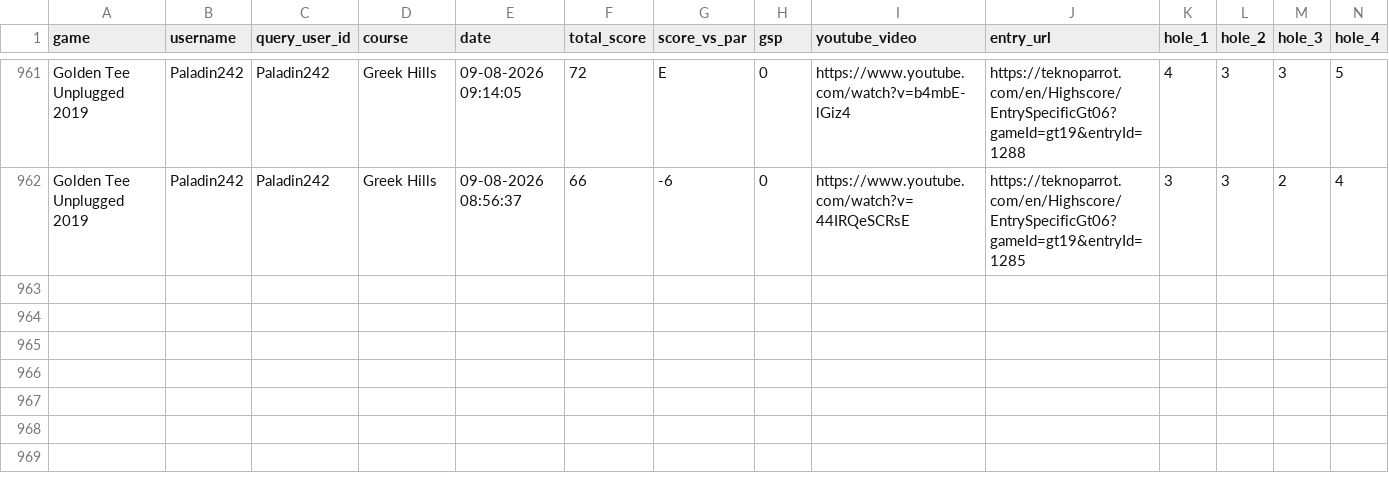
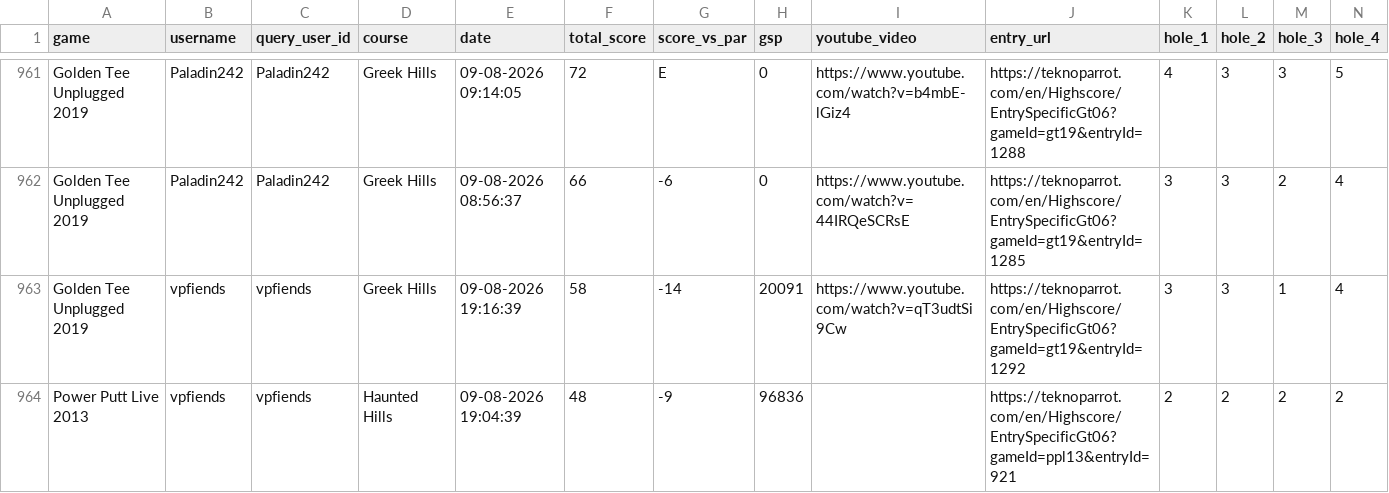
Before and after one commit to vpinhub/gt, a CSV file: golden_tee_leaderboard.csv, drawn as a sheet; only a part is shown, gaps mark what is left out; rows hold the shown columns only; the diff names each change by its address in the sheet, - before the commit and + after, or states it on an @@ line.

```diff
--- a/golden_tee_leaderboard.csv
+++ b/golden_tee_leaderboard.csv
+row 963: Golden Tee Unplugged 2019 | vpfiends | vpfiends | Greek Hills | 09-08-2026 19:16:39 | 58 | -14 | 20091 | https://www.youtube.com/watch?v=qT3udtSi9Cw | https://teknoparrot.com/en/Highscore/EntrySpecificGt06?gameId=gt19&entryId=1292 | 3 | 3 | 1 | 4
+row 964: Power Putt Live 2013 | vpfiends | vpfiends | Haunted Hills | 09-08-2026 19:04:39 | 48 | -9 | 96836 |  | https://teknoparrot.com/en/Highscore/EntrySpecificGt06?gameId=ppl13&entryId=921 | 2 | 2 | 2 | 2
```
Also changed, not shown: 3 other files.
